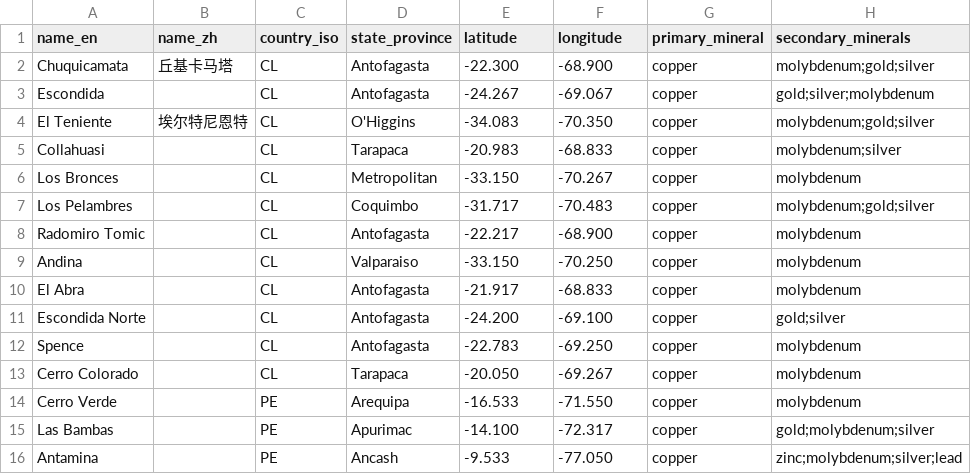
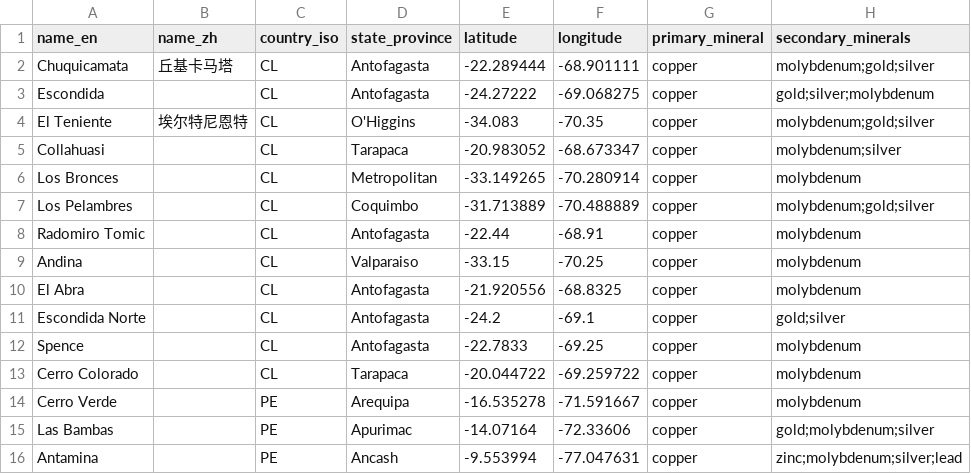
Before and after one commit to MSNNEYMAR/copper-atlas, a CSV file: data/seed_v2/seed.csv, drawn as a sheet; only a part is shown; the diff covers the shown part only; the diff names each change by its address in the sheet, - before the commit and + after, or states it on an @@ line.

```diff
--- a/data/seed_v2/seed.csv
+++ b/data/seed_v2/seed.csv
-E2 (latitude): -22.300
+E2 (latitude): -22.289444
-F2 (longitude): -68.900
+F2 (longitude): -68.901111
-E3 (latitude): -24.267
+E3 (latitude): -24.27222
-F3 (longitude): -69.067
+F3 (longitude): -69.068275
-F4 (longitude): -70.350
+F4 (longitude): -70.35
-E5 (latitude): -20.983
+E5 (latitude): -20.983052
-F5 (longitude): -68.833
+F5 (longitude): -68.673347
-E6 (latitude): -33.150
+E6 (latitude): -33.149265
-F6 (longitude): -70.267
+F6 (longitude): -70.280914
-E7 (latitude): -31.717
+E7 (latitude): -31.713889
-F7 (longitude): -70.483
+F7 (longitude): -70.488889
-E8 (latitude): -22.217
+E8 (latitude): -22.44
-F8 (longitude): -68.900
+F8 (longitude): -68.91
-E9 (latitude): -33.150
+E9 (latitude): -33.15
-F9 (longitude): -70.250
+F9 (longitude): -70.25
-E10 (latitude): -21.917
+E10 (latitude): -21.920556
-F10 (longitude): -68.833
+F10 (longitude): -68.8325
-E11 (latitude): -24.200
+E11 (latitude): -24.2
-F11 (longitude): -69.100
+F11 (longitude): -69.1
-E12 (latitude): -22.783
+E12 (latitude): -22.7833
-F12 (longitude): -69.250
+F12 (longitude): -69.25
-E13 (latitude): -20.050
+E13 (latitude): -20.044722
-F13 (longitude): -69.267
+F13 (longitude): -69.259722
-E14 (latitude): -16.533
+E14 (latitude): -16.535278
-F14 (longitude): -71.550
+F14 (longitude): -71.591667
-E15 (latitude): -14.100
+E15 (latitude): -14.07164
-F15 (longitude): -72.317
+F15 (longitude): -72.33606
-E16 (latitude): -9.533
+E16 (latitude): -9.553994
-F16 (longitude): -77.050
+F16 (longitude): -77.047631
```
Also changed, not shown: 171 edited cells elsewhere in this file, 5 other files.
